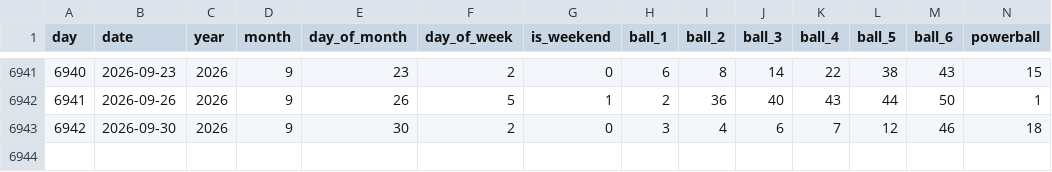
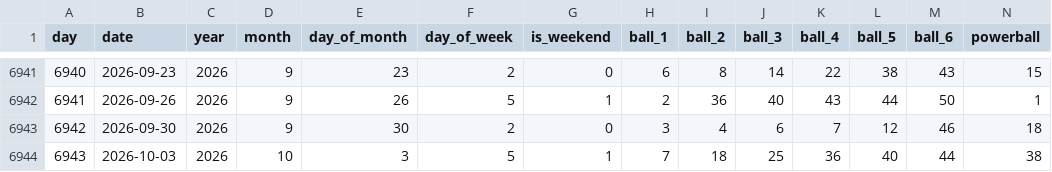
Before and after one commit to ENM032/ArchStractor, a CSV file: data/cleaned/lotto_clean.csv, drawn as a sheet; only a part is shown, gaps mark what is left out; rows hold the shown columns only; the diff names each change by its address in the sheet, - before the commit and + after, or states it on an @@ line.

```diff
--- a/data/cleaned/lotto_clean.csv
+++ b/data/cleaned/lotto_clean.csv
+row 6944: 6943 | 2026-10-03 | 2026 | 10 | 3 | 5 | 1 | 7 | 18 | 25 | 36 | 40 | 44 | 38
```
Also changed, not shown: 7 other files.
